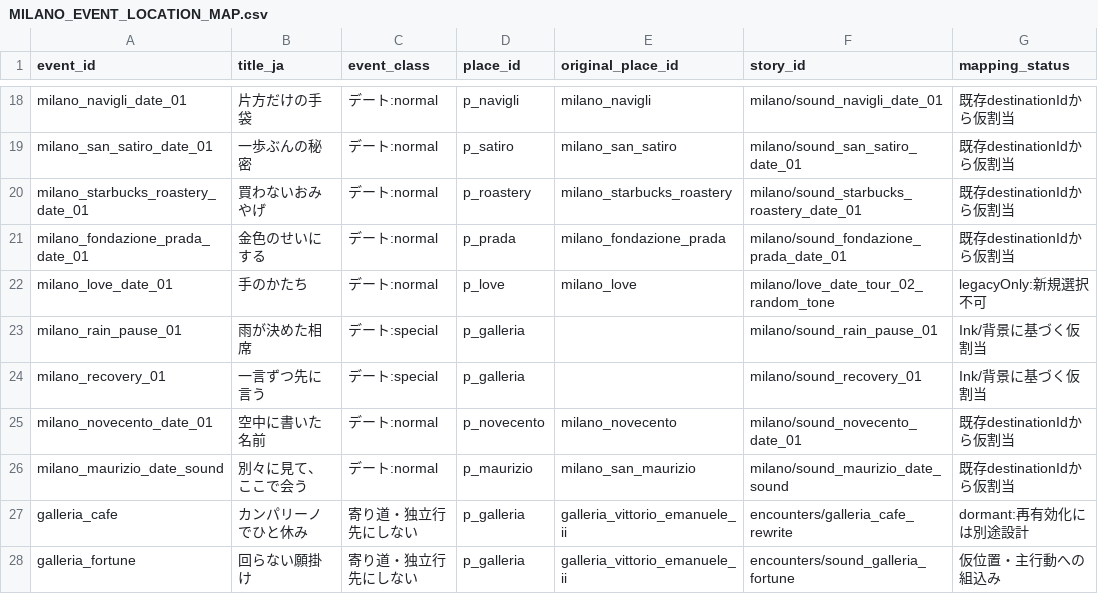
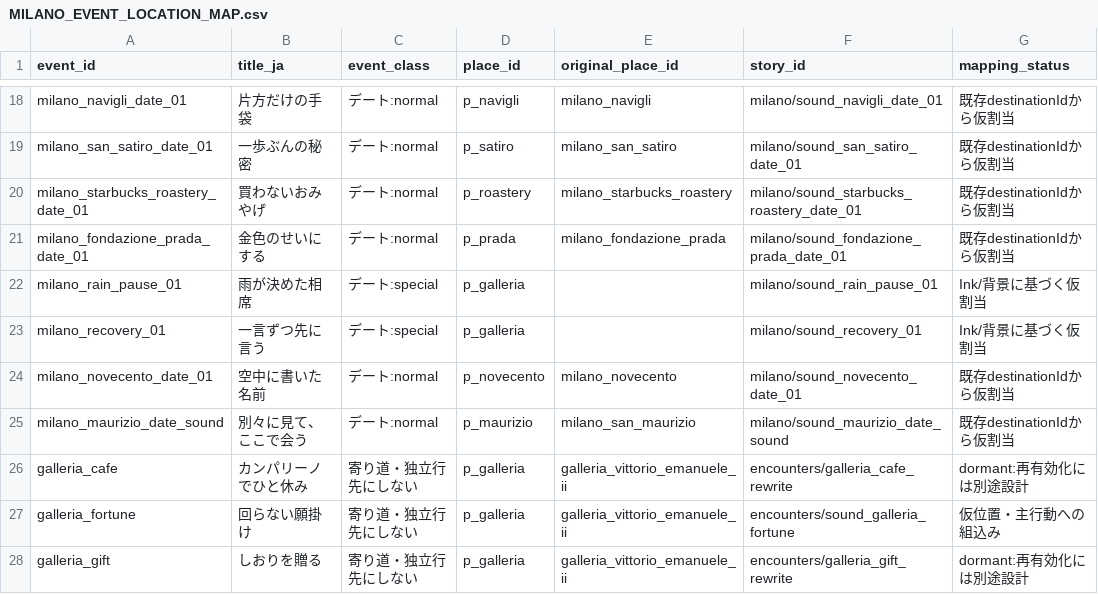
Before and after one commit to nagaihimitsu/dreamscape, a CSV file: content/travel/research/MILANO_EVENT_LOCATION_MAP.csv, drawn as a sheet; only a part is shown, gaps mark what is left out; the shorter side is filled out with more unchanged rows; the diff names each change by its address in the sheet, - before the commit and + after, or states it on an @@ line.

```diff
--- a/content/travel/research/MILANO_EVENT_LOCATION_MAP.csv
+++ b/content/travel/research/MILANO_EVENT_LOCATION_MAP.csv
-row 22: milano_love_date_01 | 手のかたち | デート:normal | p_love | milano_love | milano/love_date_tour_02_random_tone | legacyOnly:新規選択不可
```
Also changed, not shown: content/travel/research/MILANO_EVENT_TIMES.csv, 21 other files.
